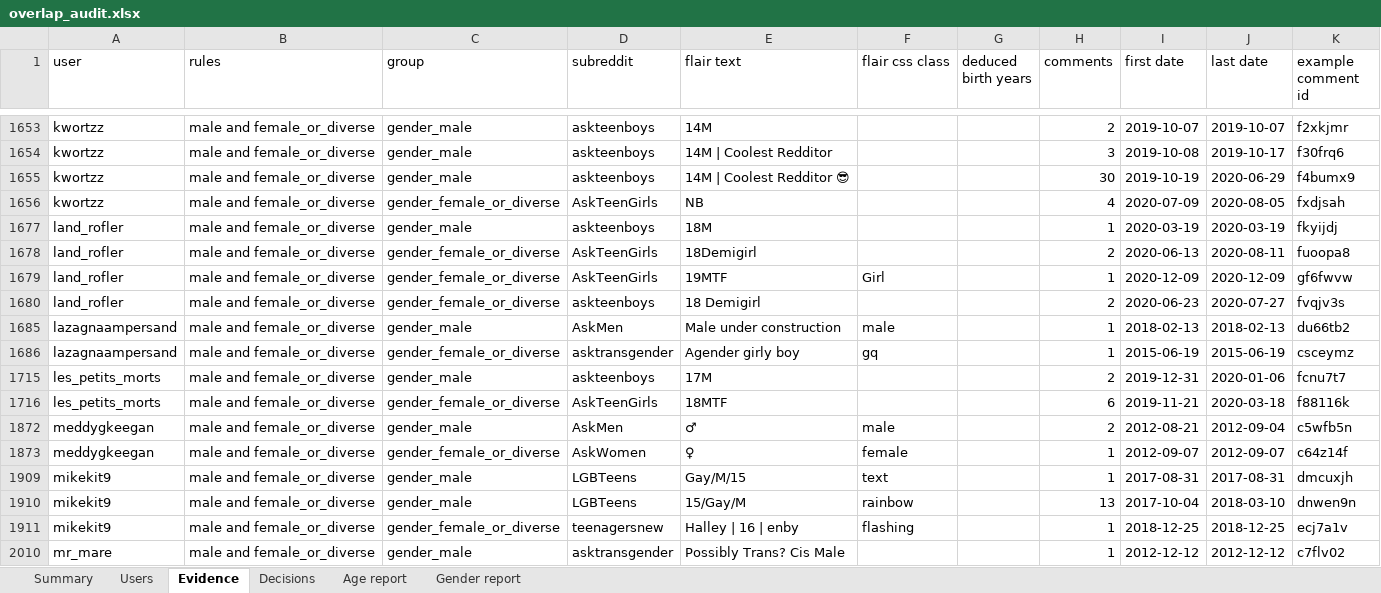
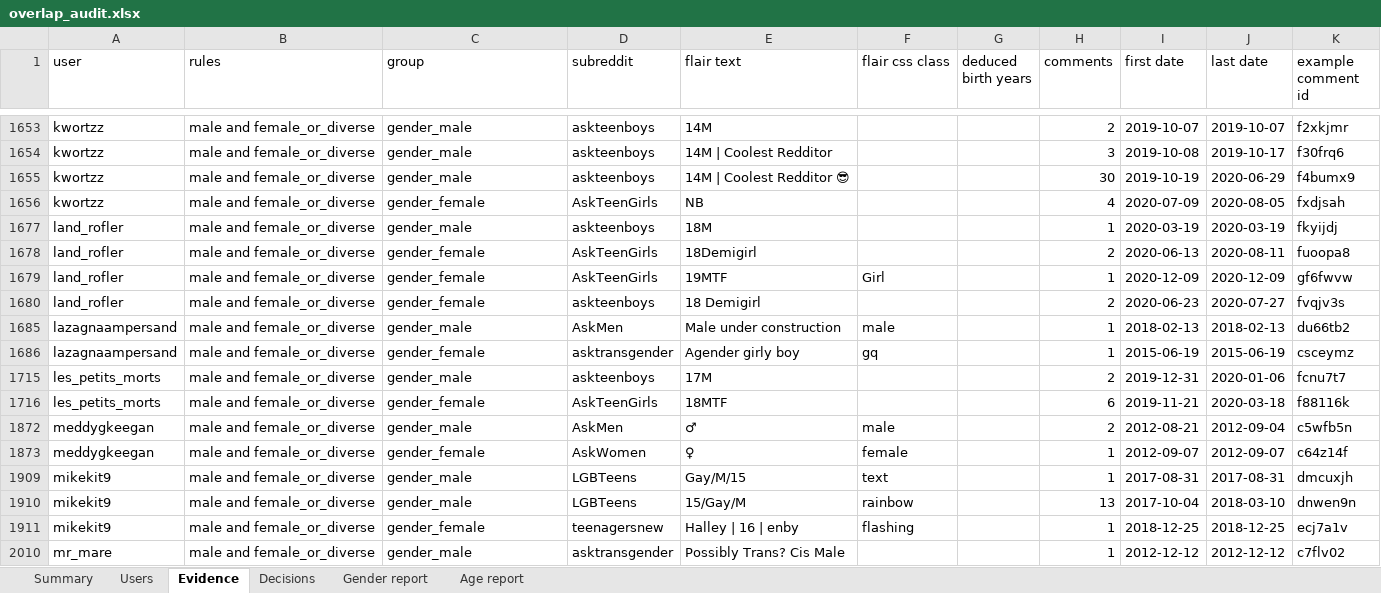
Before and after one commit to CarlosHartmann/shadow_moses, an Excel workbook: 0-assets/raw_data/main/5-overlap-audit/overlap_audit.xlsx, sheet Evidence, drawn as a sheet; only a part is shown, gaps mark what is left out; values as stored, in another font and other column widths than the file's, no borders; the diff covers the shown part only; the diff names each change by its address in the sheet, - before the commit and + after, or states it on an @@ line.

```diff
--- a/0-assets/raw_data/main/5-overlap-audit/overlap_audit.xlsx (sheet Evidence)
+++ b/0-assets/raw_data/main/5-overlap-audit/overlap_audit.xlsx (sheet Evidence)
@@ sheet tab order changed: Summary | Users | Evidence | Decisions | Gender report | Age report @@
-C1656 (group): gender_female_or_diverse
+C1656 (group): gender_female
-C1678:C1680 (group): gender_female_or_diverse
+C1678:C1680 (group): gender_female
-C1686 (group): gender_female_or_diverse
+C1686 (group): gender_female
-C1716 (group): gender_female_or_diverse
+C1716 (group): gender_female
-C1873 (group): gender_female_or_diverse
+C1873 (group): gender_female
-C1911 (group): gender_female_or_diverse
+C1911 (group): gender_female
```
Also changed, not shown: 91 edited cells elsewhere in this sheet, sheet Age report, sheet Decisions, sheet Users, sheet Gender report, hidden cells, 0-assets/raw_data/main/3a-grouping/grouped_subreddit_data/quarterly_statistics.xlsx, 0-assets/raw_data/main/3b-age-grouping/age_generation_quarterly_statistics.xlsx, 44 other files.
